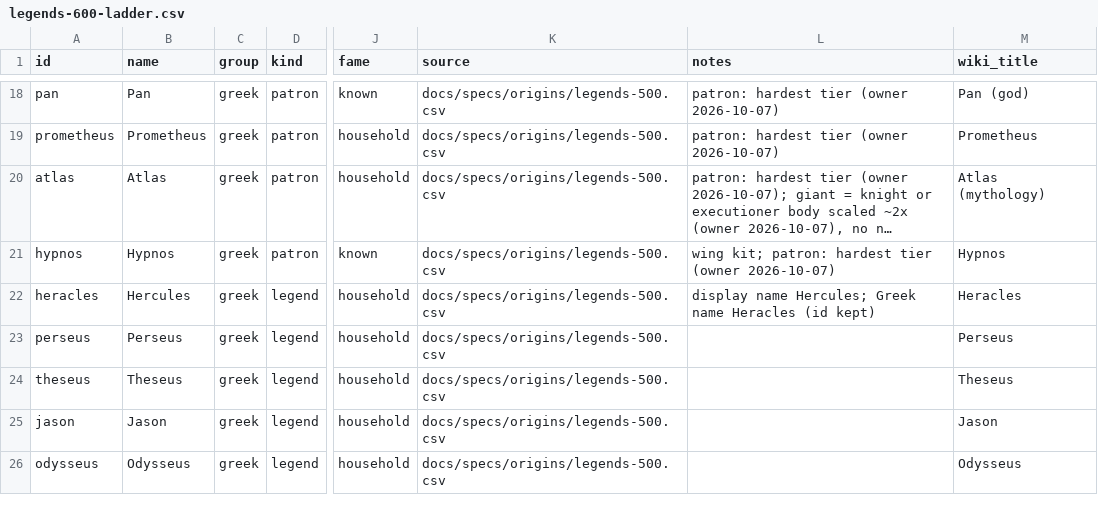
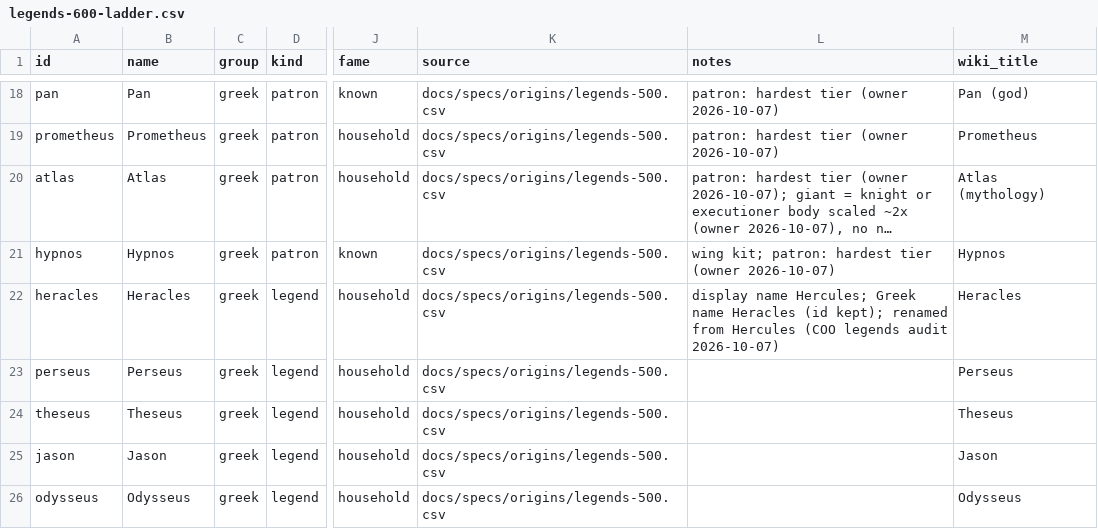
Before and after one commit to DomLynch/RPG-game, a CSV file: docs/research/legends-600-ladder.csv, drawn as a sheet; only a part is shown, gaps mark what is left out; long unchanged cells end in …; the diff covers the shown part only; the diff names each change by its address in the sheet, - before the commit and + after, or states it on an @@ line.

```diff
--- a/docs/research/legends-600-ladder.csv
+++ b/docs/research/legends-600-ladder.csv
-B22 (name): Hercules
+B22 (name): Heracles
-L22 (notes): …Heracles (id kept)
+L22 (notes): …Heracles (id kept); renamed from Hercules (COO legends audit 2026-10-07)
```
Also changed, not shown: 8 removed rows and 19 edited cells elsewhere in this file, 1 other file.
